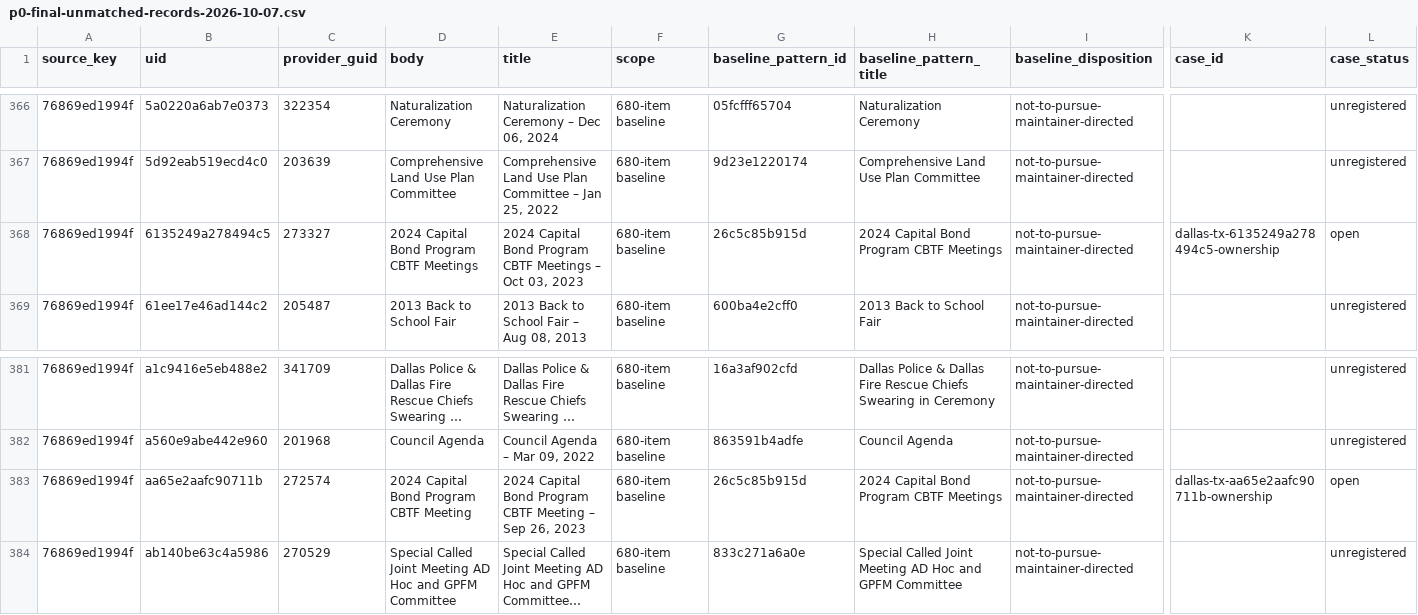
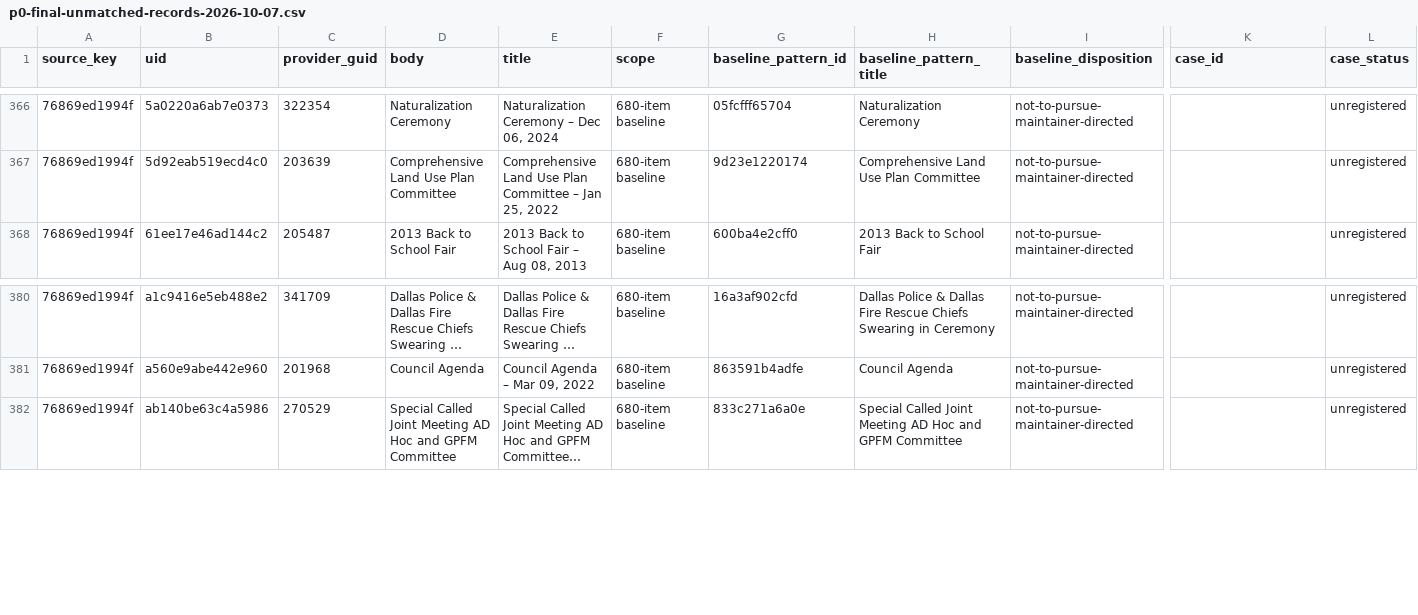
Before and after one commit to BashfulBits/city-meeting-podcasts, a CSV file: review/evidence/p0-final-unmatched-records-2026-10-07.csv, drawn as a sheet; only a part is shown, gaps mark what is left out; long unchanged cells end in …; rows hold the shown columns only; the diff names each change by its address in the sheet, - before the commit and + after, or states it on an @@ line.

```diff
--- a/review/evidence/p0-final-unmatched-records-2026-10-07.csv
+++ b/review/evidence/p0-final-unmatched-records-2026-10-07.csv
-row 368: 76869ed1994f | 6135249a278494c5 | 273327 | 2024 Capital Bond Program CBTF Meetings | 2024 Capital Bond Program CBTF Meetings – Oct 03, 2023 | 680-item baseline | 26c5c85b915d | 2024 Capital Bond Program CBTF Meetings | not-to-pursue-maintainer-directed | dallas-tx-6135249a278494c5-ownership | open
-row 383: 76869ed1994f | aa65e2aafc90711b | 272574 | 2024 Capital Bond Program CBTF Meeting | 2024 Capital Bond Program CBTF Meeting – Sep 26, 2023 | 680-item baseline | 26c5c85b915d | 2024 Capital Bond Program CBTF Meetings | not-to-pursue-maintainer-directed | dallas-tx-aa65e2aafc90711b-ownership | open
```
Also changed, not shown: review/evidence/p0-final-added-feed-assignments-2026-10-07.csv, review/evidence/p0-final-disposition-2026-10-06.csv, 11 other files.
